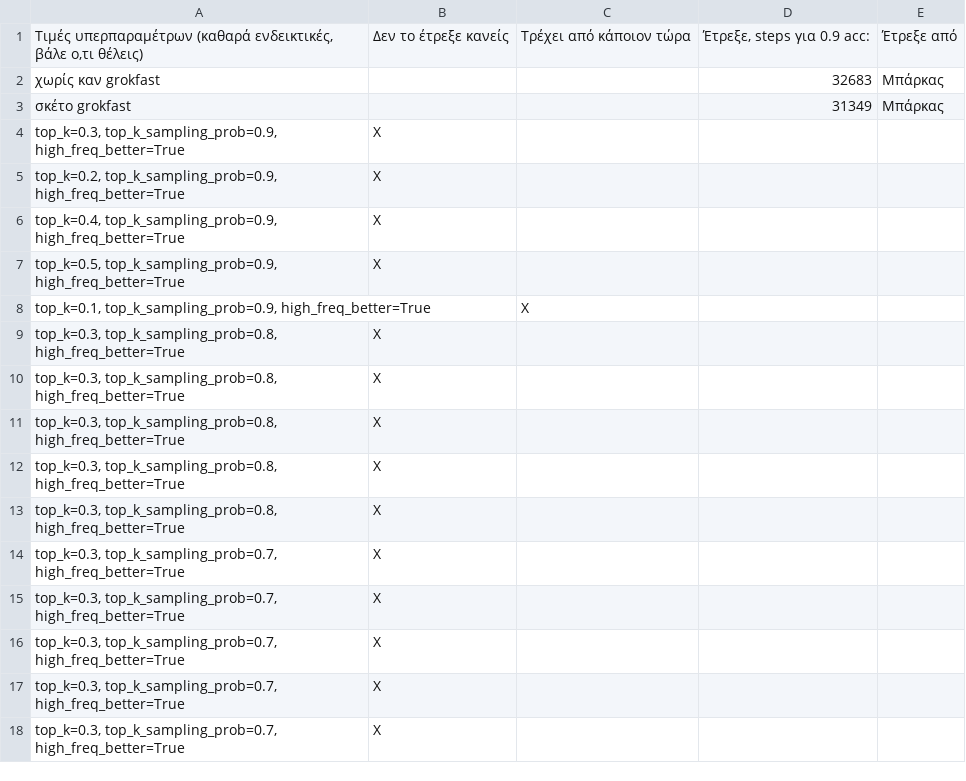
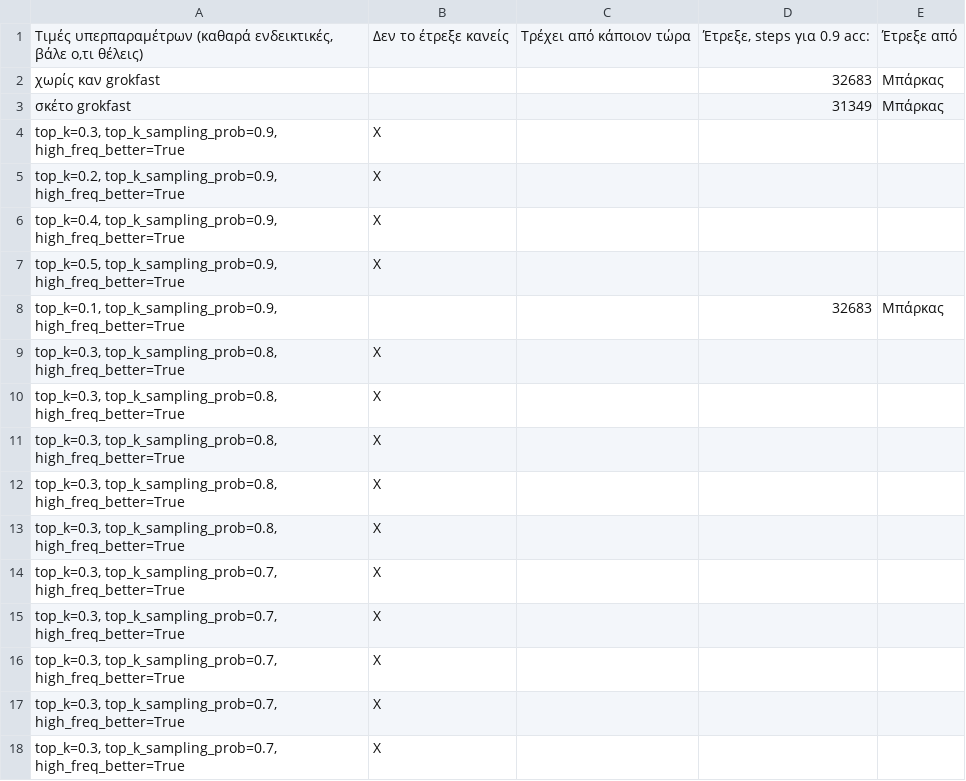
Before and after one commit to nickxir12/PatRec_Project_2024-2025, a CSV file: MNIST_code/mnist-sample-complexity-online-grid-search.csv, drawn as a sheet.

Commit message:
Update mnist-sample-complexity-online-grid-search.csv

```diff
--- a/MNIST_code/mnist-sample-complexity-online-grid-search.csv
+++ b/MNIST_code/mnist-sample-complexity-online-grid-search.csv
@@ -7,3 +7,3 @@
 "top_k=0.5, top_k_sampling_prob=0.9, high_freq_better=True",Χ,,,
-"top_k=0.1, top_k_sampling_prob=0.9, high_freq_better=True",,X,,
+"top_k=0.1, top_k_sampling_prob=0.9, high_freq_better=True",,,32683,Μπάρκας
 "top_k=0.3, top_k_sampling_prob=0.8, high_freq_better=True",Χ,,,
```
